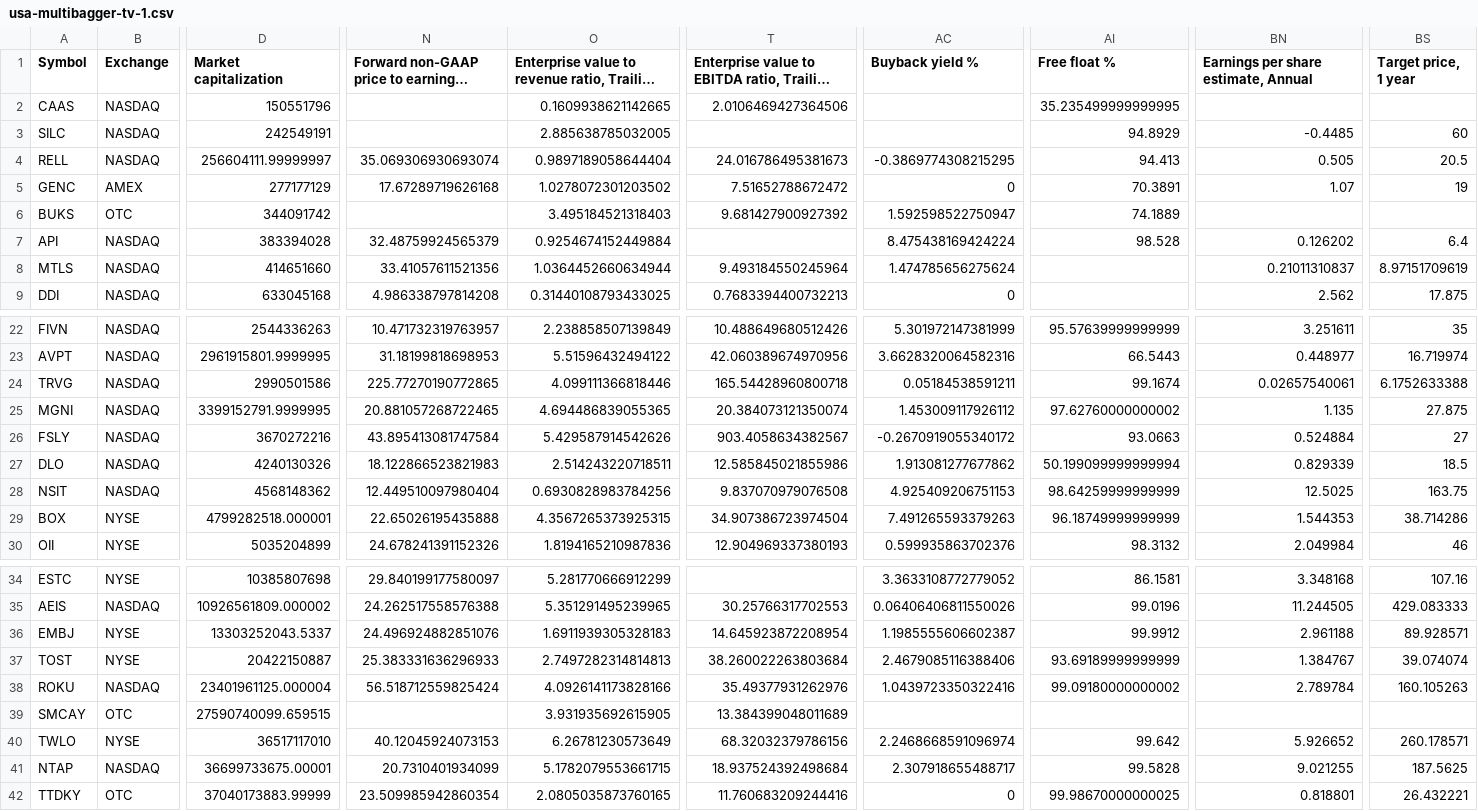
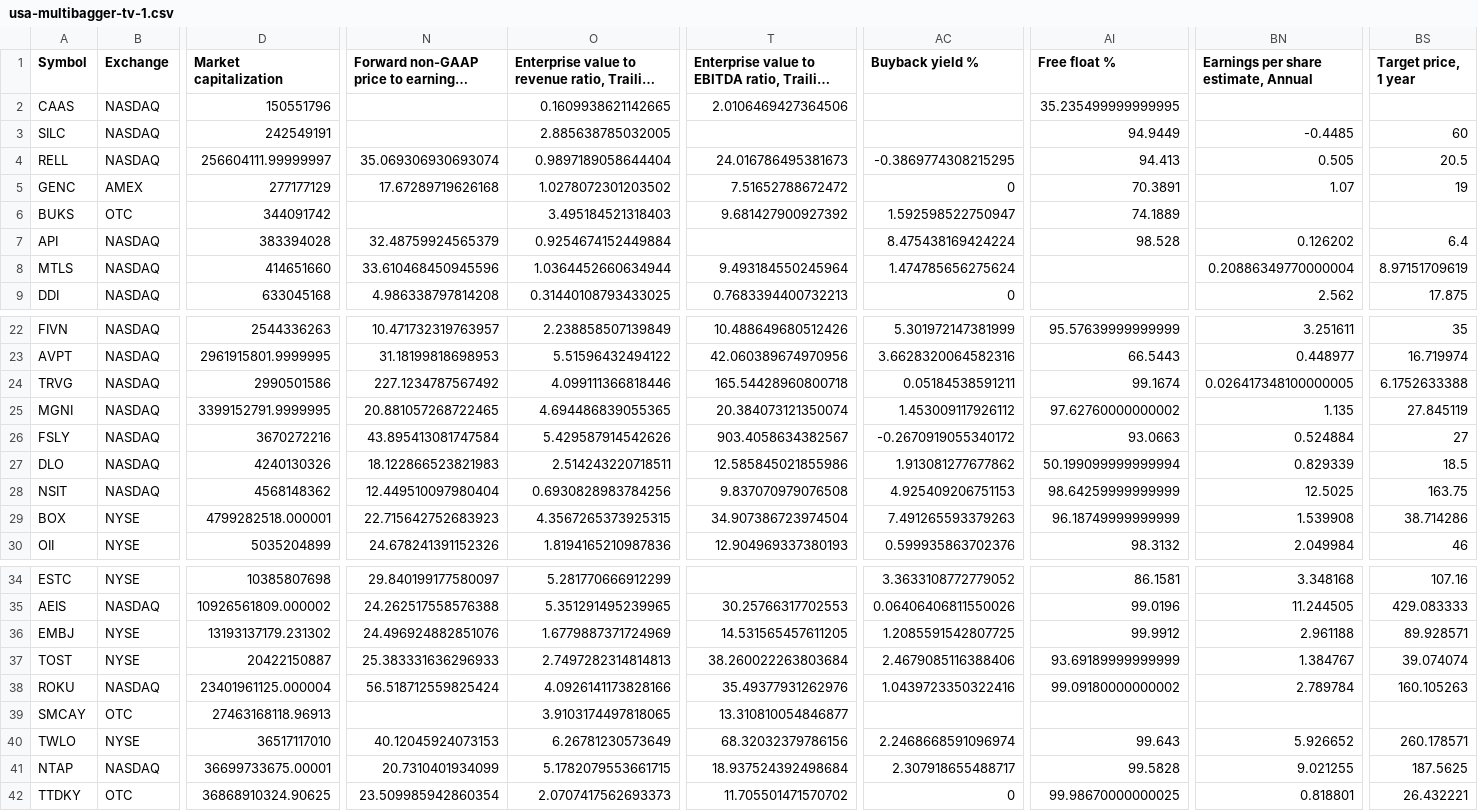
Before and after one commit to radhevrishi/market-cockpit, a CSV file: frontend/public/data/tradingview/usa-multibagger-tv-1.csv, drawn as a sheet; only a part is shown, gaps mark what is left out; long unchanged cells end in …; the diff names each change by its address in the sheet, - before the commit and + after, or states it on an @@ line.

```diff
--- a/frontend/public/data/tradingview/usa-multibagger-tv-1.csv
+++ b/frontend/public/data/tradingview/usa-multibagger-tv-1.csv
-AI3 (Free float %): 94.8929
+AI3 (Free float %): 94.9449
-N8: 33.41057611521356
+N8: 33.610468450945596
-BN8: 0.21011310837
+BN8: 0.20886349770000004
-N24: 225.77270190772865
+N24: 227.1234787567492
-BN24: 0.02657540061
+BN24: 0.026417348100000005
-BS25 (Target price, 1 year): 27.875
+BS25 (Target price, 1 year): 27.845119
-N29: 22.65026195435888
+N29: 22.715642752683923
-BN29: 1.544353
+BN29: 1.539908
-D36 (Market capitalization): 13303252043.5337
+D36 (Market capitalization): 13193137179.231302
-O36: 1.6911939305328183
+O36: 1.6779887371724969
-T36: 14.645923872208954
+T36: 14.531565457611205
-AC36 (Buyback yield %): 1.1985555606602387
+AC36 (Buyback yield %): 1.2085591542807725
-D39 (Market capitalization): 27590740099.659515
+D39 (Market capitalization): 27463168118.96913
-O39: 3.931935692615905
+O39: 3.9103174497818065
-T39: 13.384399048011689
+T39: 13.310810054846877
-AI40 (Free float %): 99.642
+AI40 (Free float %): 99.643
-D42 (Market capitalization): 37040173883.99999
+D42 (Market capitalization): 36868910324.90625
-O42: 2.0805035873760165
+O42: 2.0707417562693373
-T42: 11.760683209244416
+T42: 11.705501471570702
```
Also changed, not shown: frontend/public/data/tradingview/episodic-pivot.csv, frontend/public/data/tradingview/india-multibagger-tv-1.csv, 48 other files.
